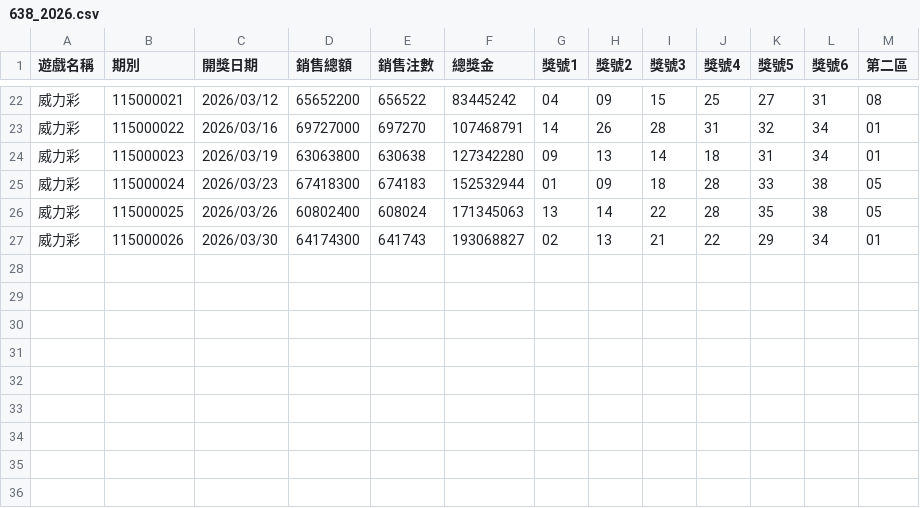
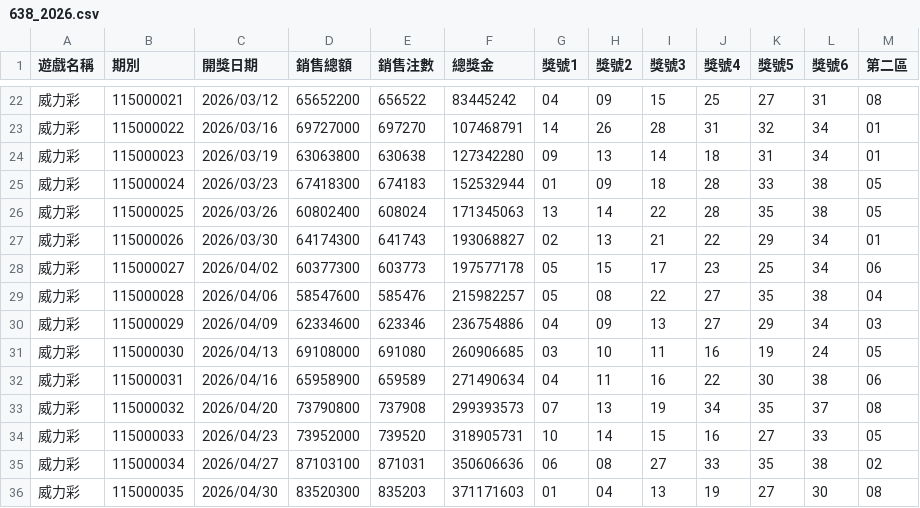
Before and after one commit to cyc6221/I-want-big-John, a CSV file: research/by-game/638/638_2026.csv, drawn as a sheet; only a part is shown, gaps mark what is left out.

```diff
--- a/research/by-game/638/638_2026.csv
+++ b/research/by-game/638/638_2026.csv
@@ -27 +27,10 @@
 威力彩,115000026,2026/03/30,64174300,641743,193068827,02,13,21,22,29,34,01
+威力彩,115000027,2026/04/02,60377300,603773,197577178,05,15,17,23,25,34,06
+威力彩,115000028,2026/04/06,58547600,585476,215982257,05,08,22,27,35,38,04
+威力彩,115000029,2026/04/09,62334600,623346,236754886,04,09,13,27,29,34,03
+威力彩,115000030,2026/04/13,69108000,691080,260906685,03,10,11,16,19,24,05
+威力彩,115000031,2026/04/16,65958900,659589,271490634,04,11,16,22,30,38,06
+威力彩,115000032,2026/04/20,73790800,737908,299393573,07,13,19,34,35,37,08
+威力彩,115000033,2026/04/23,73952000,739520,318905731,10,14,15,16,27,33,05
+威力彩,115000034,2026/04/27,87103100,871031,350606636,06,08,27,33,35,38,02
+威力彩,115000035,2026/04/30,83520300,835203,371171603,01,04,13,19,27,30,08
```
Also changed, not shown: research/by-game/539/539_2026.csv, research/by-game/649/649_2026.csv, 7 other files.
